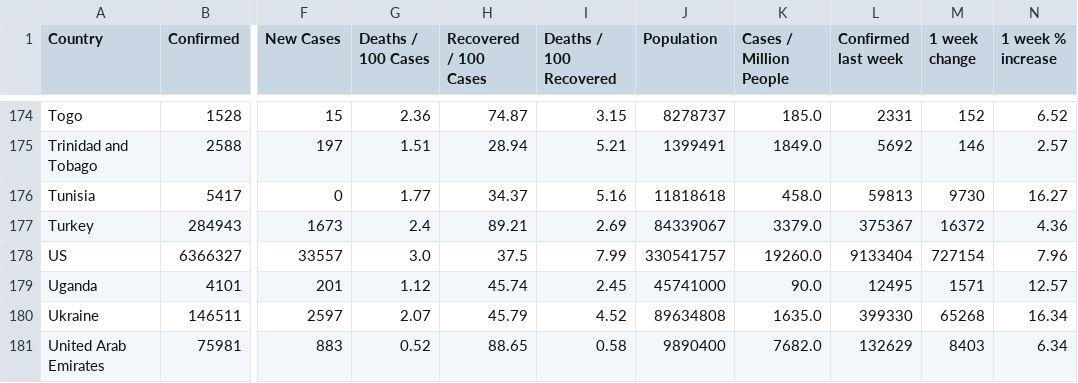
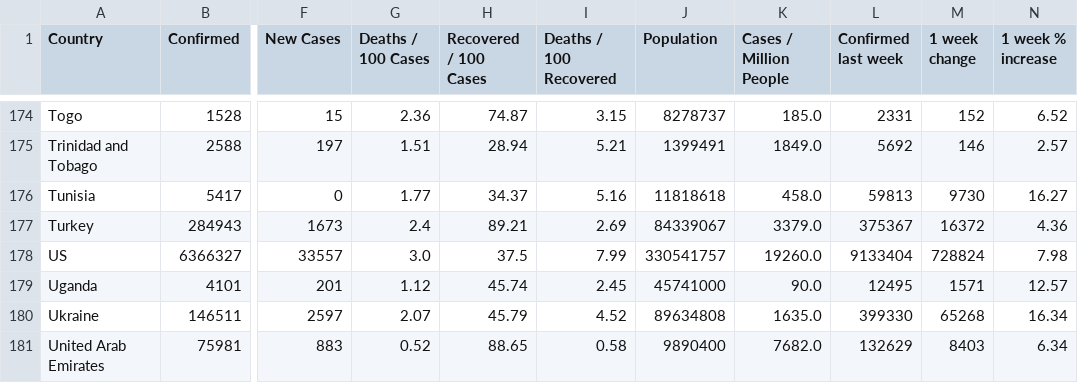
Before and after one commit to huangyingting/Covid-19-Preprocessed-Dataset, a CSV file: preprocessed/countrywise.csv, drawn as a sheet; only a part is shown, gaps mark what is left out; the diff names each change by its address in the sheet, - before the commit and + after, or states it on an @@ line.

```diff
--- a/preprocessed/countrywise.csv
+++ b/preprocessed/countrywise.csv
-M178 (1 week change): 727154
+M178 (1 week change): 728824
-N178 (1 week % increase): 7.96
+N178 (1 week % increase): 7.98
```
Also changed, not shown: preprocessed/daywise.csv, 1 other file.
